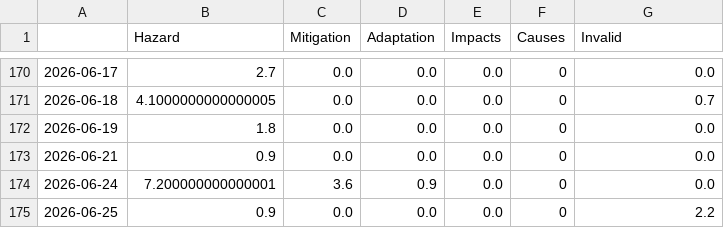
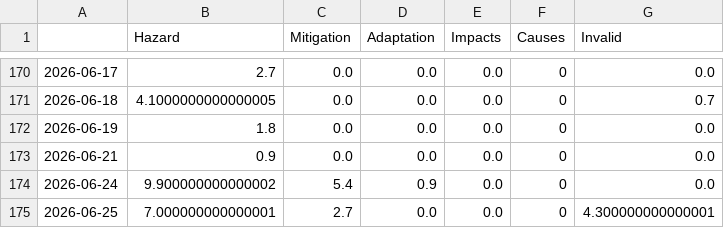
Before and after one commit to tg-news/TsunamiIsComing, a CSV file: csv/topics_date.csv, drawn as a sheet; only a part is shown, gaps mark what is left out.

```diff
--- a/csv/topics_date.csv
+++ b/csv/topics_date.csv
@@ -173,3 +173,3 @@
 2026-06-21,0.9,0.0,0.0,0.0,0,0.0
-2026-06-24,7.200000000000001,3.6,0.9,0.0,0,0.0
-2026-06-25,0.9,0.0,0.0,0.0,0,2.2
+2026-06-24,9.900000000000002,5.4,0.9,0.0,0,0.0
+2026-06-25,7.000000000000001,2.7,0.0,0.0,0,4.300000000000001
```
Also changed, not shown: 4 other files.
